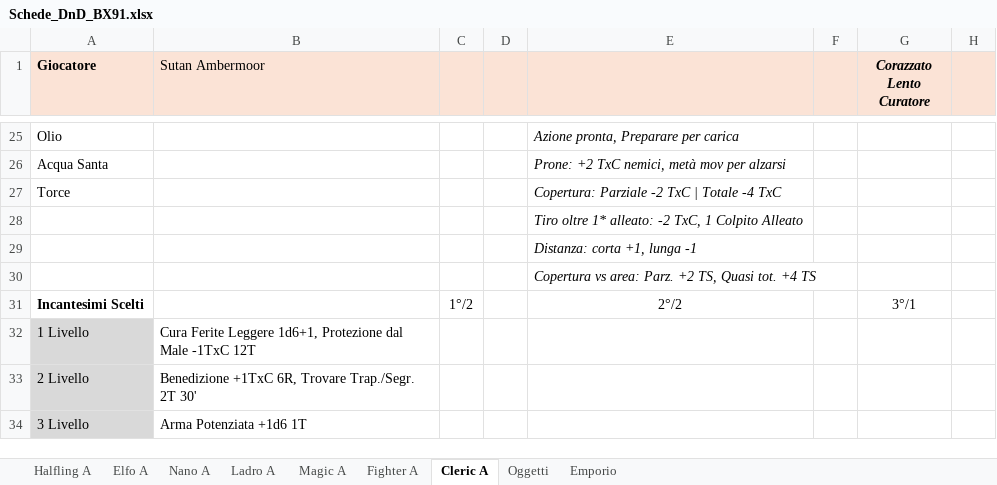
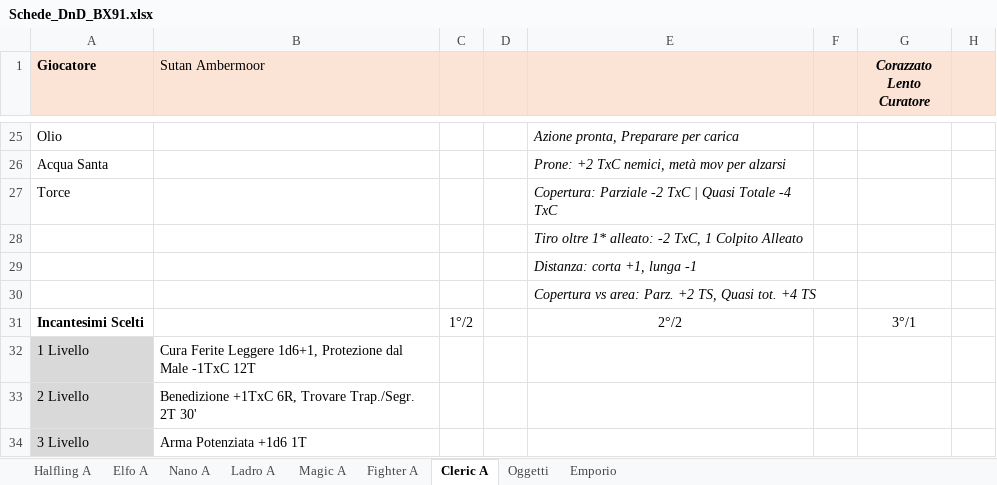
Before and after one commit to Maruga/Vampiri, an Excel workbook: Strumenti/Schede_DnD_BX91.xlsx, sheet Cleric A, drawn as a sheet; only a part is shown, gaps mark what is left out; values as stored, in another font and other column widths than the file's, no borders; the diff names each change by its address in the sheet, - before the commit and + after, or states it on an @@ line.

```diff
--- a/Strumenti/Schede_DnD_BX91.xlsx (sheet Cleric A)
+++ b/Strumenti/Schede_DnD_BX91.xlsx (sheet Cleric A)
-E27: Copertura: Parziale -2 TxC | Totale -4 TxC
+E27: Copertura: Parziale -2 TxC | Quasi Totale -4 TxC
```
Also changed, not shown: sheet Magic A, sheet Halfling A, sheet Elfo A, sheet Nano A, sheet Fighter A, sheet Ladro A, 5 other files.
